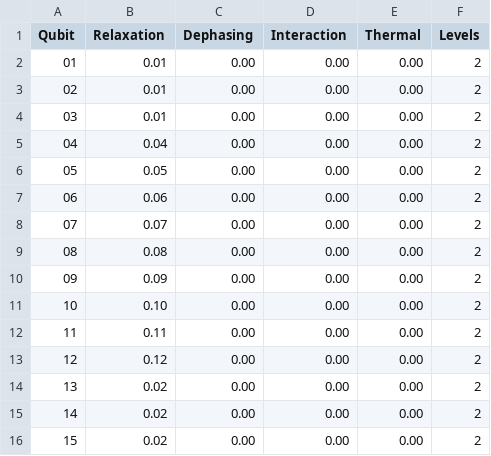
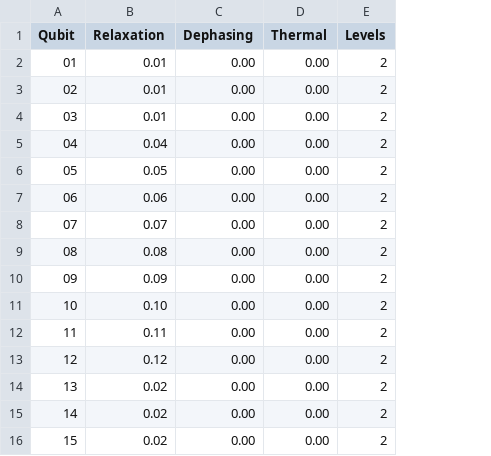
Before and after one commit to isakwi/Kandidatarbete, a CSV file: main/qubit_data.csv, drawn as a sheet; the diff names each change by its address in the sheet, - before the commit and + after, or states it on an @@ line.

Commit message:
Took away the interaction rates since this noise doesn't have any rates and also added some more error handling

```diff
--- a/main/qubit_data.csv
+++ b/main/qubit_data.csv
-column D (Interaction), rows 2-16: all 0.00
```
Also changed, not shown: 5 other files.
